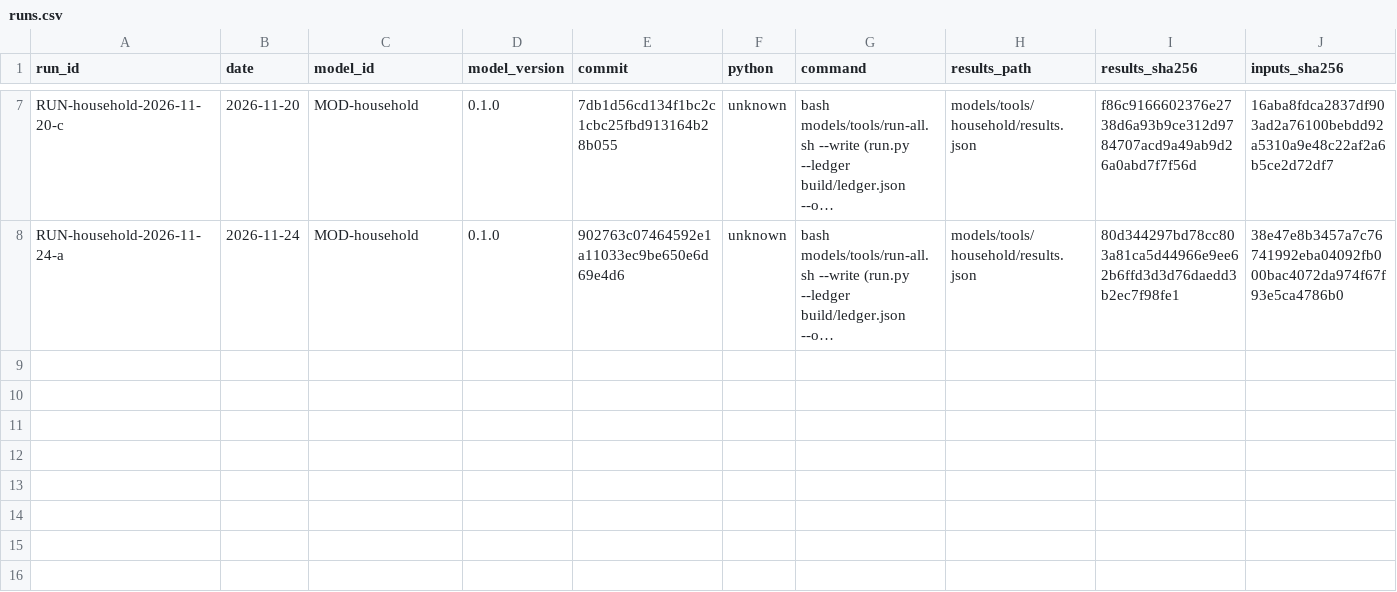
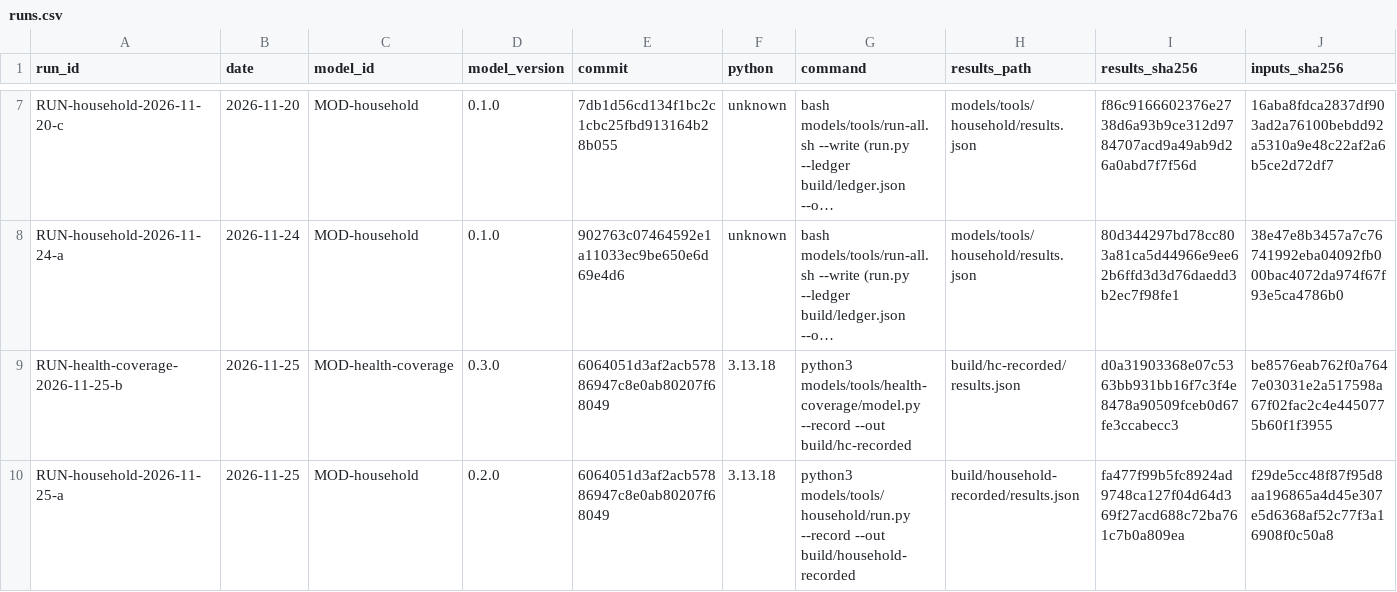
Before and after one commit to fm58cn6g4d-stack/project-2050, a CSV file: models/runs.csv, drawn as a sheet; only a part is shown, gaps mark what is left out; long unchanged cells end in …; rows hold the shown columns only; the diff names each change by its address in the sheet, - before the commit and + after, or states it on an @@ line.

```diff
--- a/models/runs.csv
+++ b/models/runs.csv
+row 9: RUN-health-coverage-2026-11-25-b | 2026-11-25 | MOD-health-coverage | 0.3.0 | 6064051d3af2acb57886947c8e0ab80207f68049 | 3.13.18 | python3 models/tools/health-coverage/model.py --record --out build/hc-recorded | build/hc-recorded/results.json | d0a31903368e07c5363bb931bb16f7c3f4e8478a90509fceb0d67fe3ccabecc3 | be8576eab762f0a7647e03031e2a517598a67f02fac2c4e4450775b60f1f3955
+row 10: RUN-household-2026-11-25-a | 2026-11-25 | MOD-household | 0.2.0 | 6064051d3af2acb57886947c8e0ab80207f68049 | 3.13.18 | python3 models/tools/household/run.py --record --out build/household-recorded | build/household-recorded/results.json | fa477f99b5fc8924ad9748ca127f04d64d369f27acd688c72ba761c7b0a809ea | f29de5cc48f87f95d8aa196865a4d45e307e5d6368af52c77f3a16908f0c50a8
```
